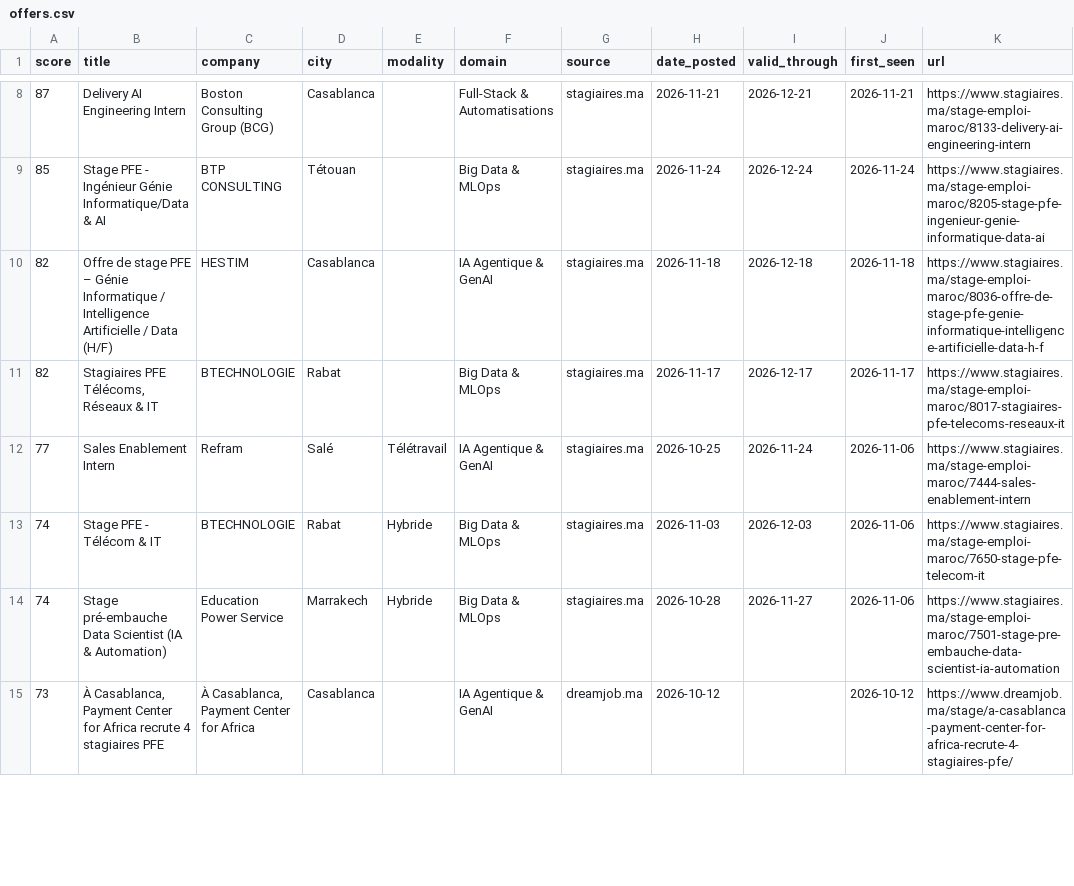
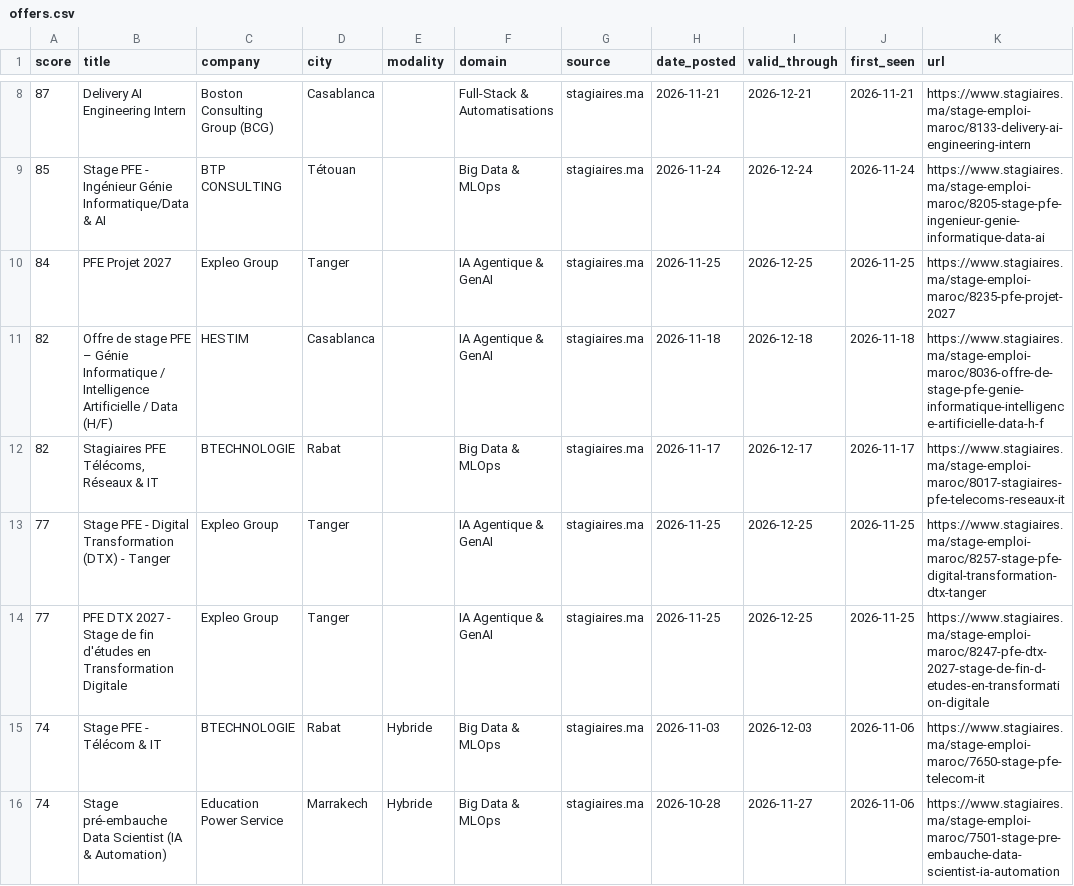
Before and after one commit to ZAKARIAE48CHELLE/stage-radar, a CSV file: app/public/data/offers.csv, drawn as a sheet; only a part is shown, gaps mark what is left out; the shorter side is filled out with more unchanged rows; the diff covers the shown part only.

```diff
--- a/app/public/data/offers.csv
+++ b/app/public/data/offers.csv
@@ -9,5 +9,7 @@
 85,Stage PFE - Ingénieur Génie Informatique/Data & AI,BTP CONSULTING,Tétouan,,Big Data & MLOps,stagiaires.ma,2026-11-24,2026-12-24,2026-11-24,https://www.stagiaires.ma/stage-emploi-maroc/8205-stage-pfe-ingenieur-genie-informatique-data-ai
+84,PFE Projet 2027,Expleo Group,Tanger,,IA Agentique & GenAI,stagiaires.ma,2026-11-25,2026-12-25,2026-11-25,https://www.stagiaires.ma/stage-emploi-maroc/8235-pfe-projet-2027
 82,Offre de stage PFE – Génie Informatique / Intelligence Artificielle / Data (H/F),HESTIM,Casablanca,,IA Agentique & GenAI,stagiaires.ma,2026-11-18,2026-12-18,2026-11-18,https://www.stagiaires.ma/stage-emploi-maroc/8036-offre-de-stage-pfe-genie-informatique-intelligence-artificielle-data-h-f
 82,"Stagiaires PFE Télécoms, Réseaux & IT",BTECHNOLOGIE,Rabat,,Big Data & MLOps,stagiaires.ma,2026-11-17,2026-12-17,2026-11-17,https://www.stagiaires.ma/stage-emploi-maroc/8017-stagiaires-pfe-telecoms-reseaux-it
-77,Sales Enablement Intern,Refram,Salé,Télétravail,IA Agentique & GenAI,stagiaires.ma,2026-10-25,2026-11-24,2026-11-06,https://www.stagiaires.ma/stage-emploi-maroc/7444-sales-enablement-intern
+77,Stage PFE - Digital Transformation (DTX) - Tanger,Expleo Group,Tanger,,IA Agentique & GenAI,stagiaires.ma,2026-11-25,2026-12-25,2026-11-25,https://www.stagiaires.ma/stage-emploi-maroc/8257-stage-pfe-digital-transformation-dtx-tanger
+77,PFE DTX 2027 - Stage de fin d'études en Transformation Digitale,Expleo Group,Tanger,,IA Agentique & GenAI,stagiaires.ma,2026-11-25,2026-12-25,2026-11-25,https://www.stagiaires.ma/stage-emploi-maroc/8247-pfe-dtx-2027-stage-de-fin-d-etudes-en-transformation-digitale
 74,Stage PFE - Télécom & IT,BTECHNOLOGIE,Rabat,Hybride,Big Data & MLOps,stagiaires.ma,2026-11-03,2026-12-03,2026-11-06,https://www.stagiaires.ma/stage-emploi-maroc/7650-stage-pfe-telecom-it
```
Also changed, not shown: 5 added rows and 5 edited cells elsewhere in this file, 2 other files.
